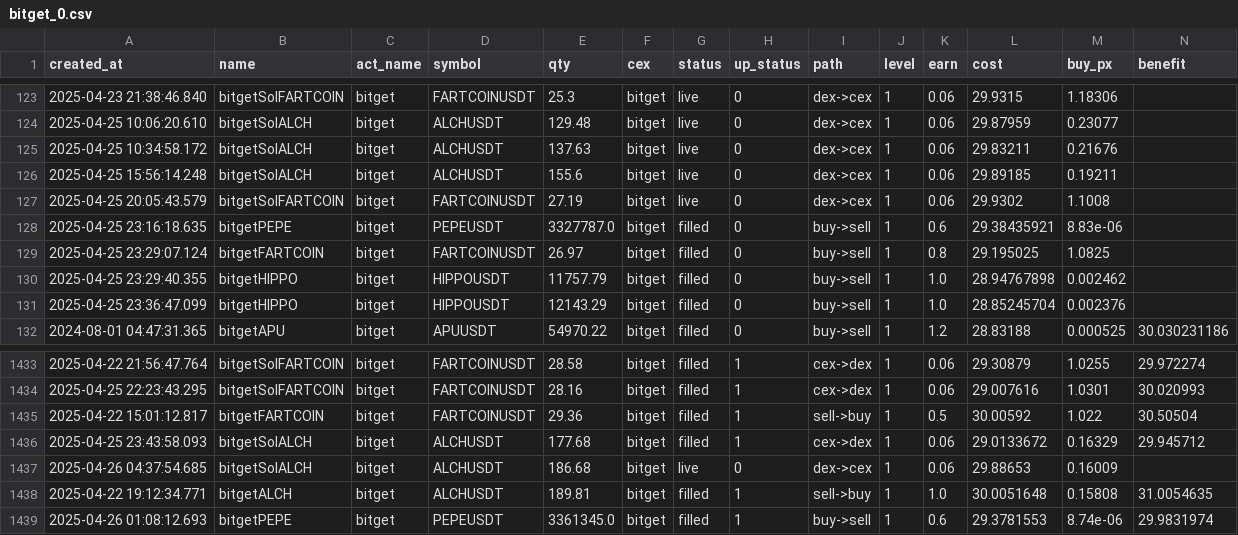
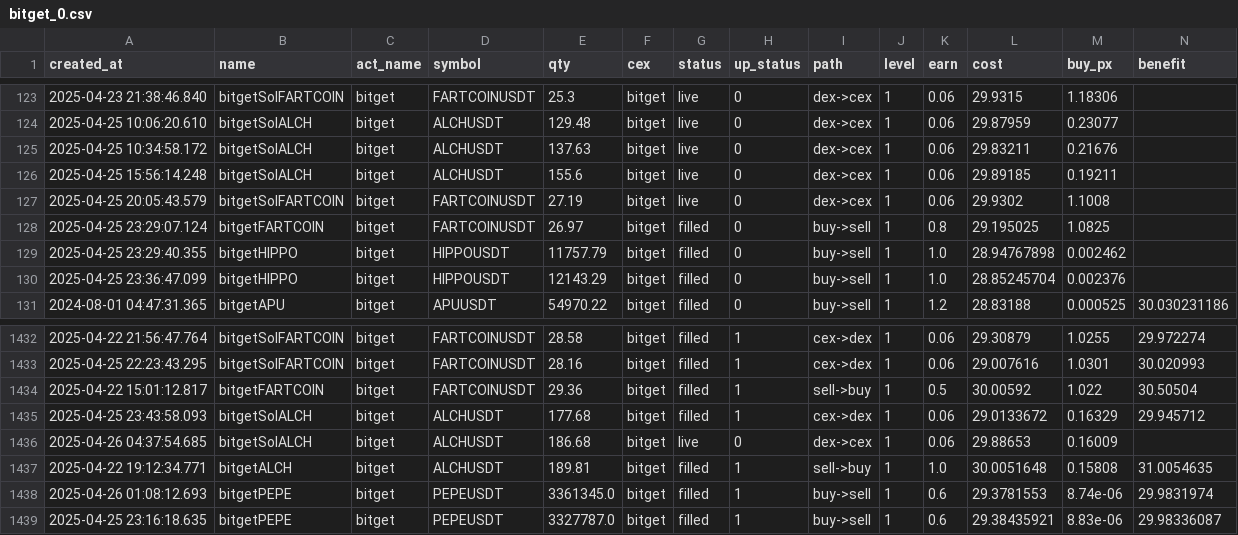
Before and after one commit to txnj/data, a CSV file: bitget_0.csv, drawn as a sheet; only a part is shown, gaps mark what is left out; removed rows and columns are numbered as before the commit, all else as after; rows hold the shown columns only; the diff names each change by its address in the sheet, - before the commit and + after, or states it on an @@ line.

Commit message:
auto-sync

```diff
--- a/bitget_0.csv
+++ b/bitget_0.csv
-row 128: 2025-04-25 23:16:18.635 | bitgetPEPE | bitget | PEPEUSDT | 3327787.0 | bitget | filled | 0 | buy->sell | 1 | 0.6 | 29.38435921 | 8.83e-06
+row 1439: 2025-04-25 23:16:18.635 | bitgetPEPE | bitget | PEPEUSDT | 3327787.0 | bitget | filled | 1 | buy->sell | 1 | 0.6 | 29.38435921 | 8.83e-06 | 29.98336087
```
